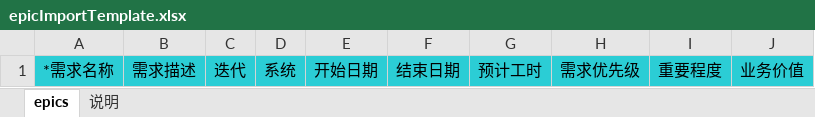
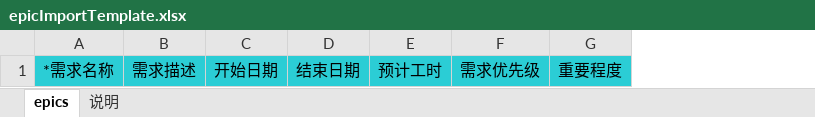
Before and after one commit to fupeipei/agile, an Excel workbook: agile-server/src/main/resources/excelTemplate/epicImportTemplate.xlsx, sheet epics, drawn as a sheet; values as stored, in another font and other column widths than the file's, no borders; the diff names each change by its address in the sheet, - before the commit and + after, or states it on an @@ line.

```diff
--- a/agile-server/src/main/resources/excelTemplate/epicImportTemplate.xlsx (sheet epics)
+++ b/agile-server/src/main/resources/excelTemplate/epicImportTemplate.xlsx (sheet epics)
-column C, row 1: 迭代
-column D, row 1: 系统
-column J, row 1: 业务价值
```
Also changed, not shown: sheet 说明, agile-server/src/main/resources/excelTemplate/featureImportTemplate.xlsx, 3 other files.
